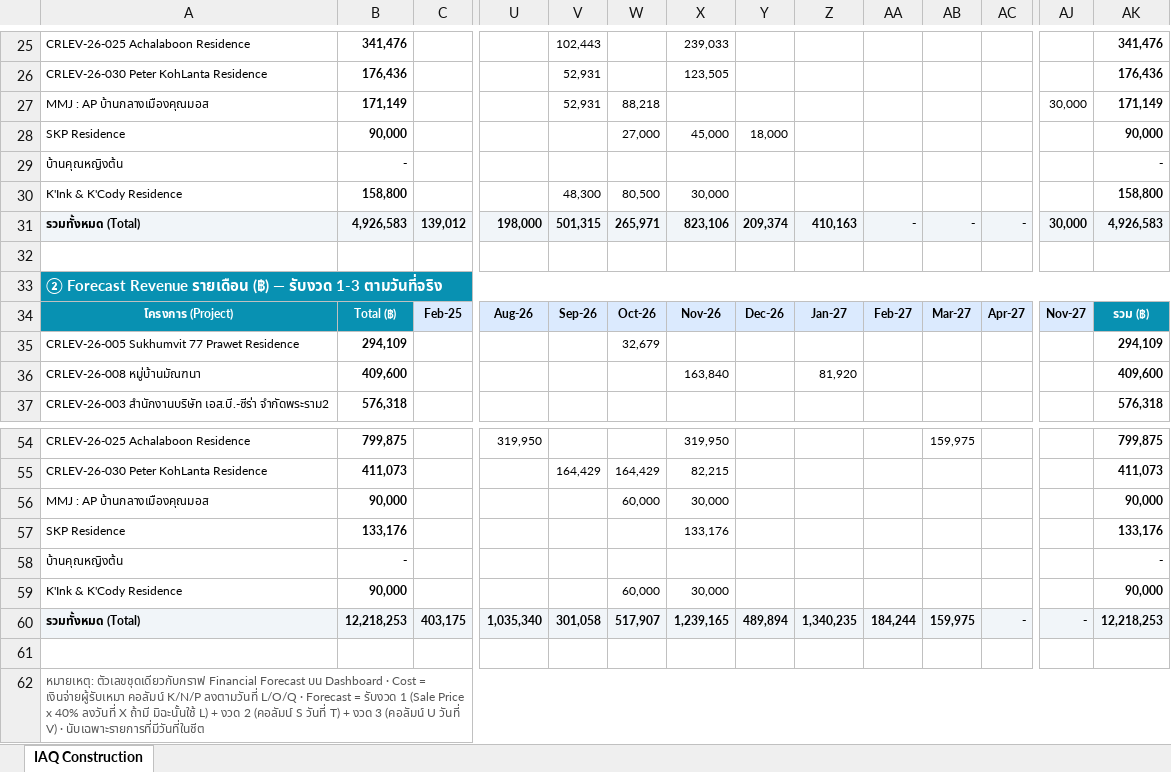
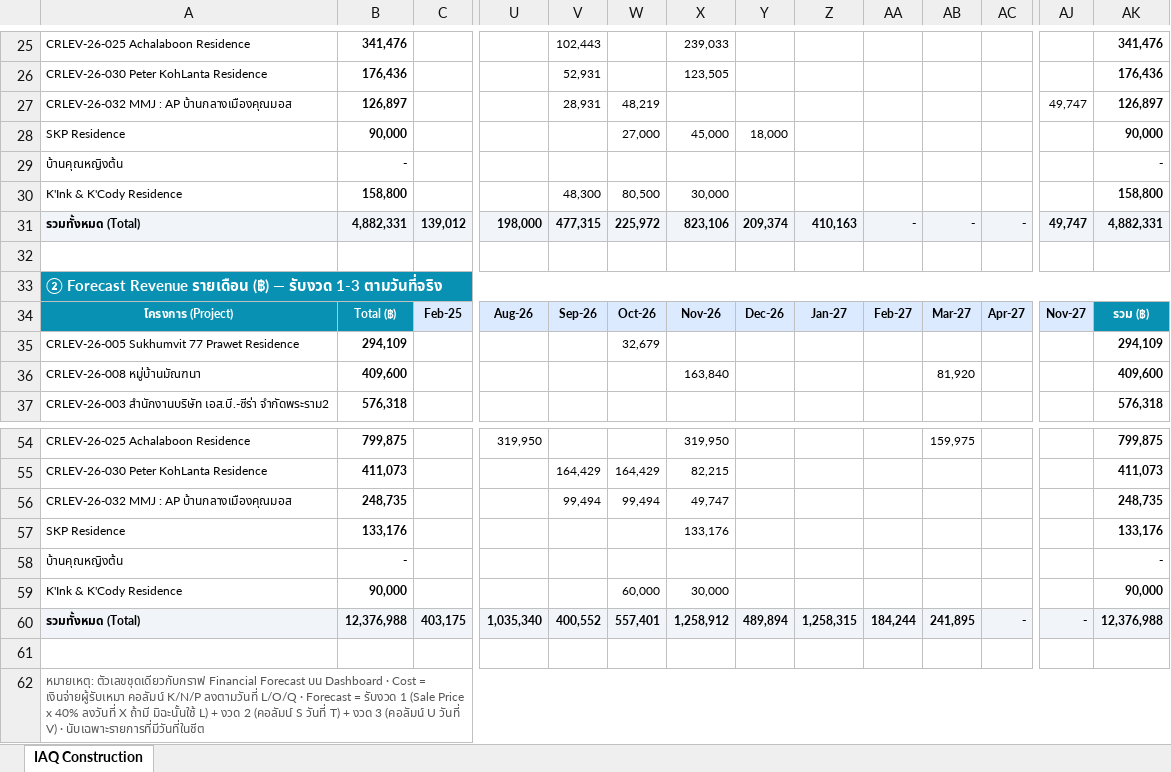
Before and after one commit to wyuwachotiphan-crypto/CM-Dashborad, an Excel workbook: Financial_Forecast.xlsx, sheet IAQ Construction, drawn as a sheet; only a part is shown, gaps mark what is left out; values as stored, in another font and other column widths than the file's, no borders; removed rows and columns are numbered as before the commit, all else as after; rows hold the shown columns only; the diff names each change by its address in the sheet, - before the commit and + after, or states it on an @@ line.

```diff
--- a/Financial_Forecast.xlsx (sheet IAQ Construction)
+++ b/Financial_Forecast.xlsx (sheet IAQ Construction)
-row 27: MMJ : AP บ้านกลางเมืองคุณมอส | 171,149 |  |  | 52,931 | 88,218 |  |  |  |  |  |  | 30,000 | 171,149
+row 27: CRLEV-26-032 MMJ : AP บ้านกลางเมืองคุณมอส | 126,897 |  |  | 28,931 | 48,219 |  |  |  |  |  |  | 49,747 | 126,897
-B31: 4,926,583
+B31: 4,882,331
-V31: 501,315
+V31: 477,315
-W31: 265,971
+W31: 225,972
-AJ31: 30,000
+AJ31: 49,747
-AK31: 4,926,583
+AK31: 4,882,331
-Z36: 81,920
+Z36: (empty)
-AB36: (empty)
+AB36: 81,920
-row 56: MMJ : AP บ้านกลางเมืองคุณมอส | 90,000 |  |  |  | 60,000 | 30,000 |  |  |  |  |  |  | 90,000
+row 56: CRLEV-26-032 MMJ : AP บ้านกลางเมืองคุณมอส | 248,735 |  |  | 99,494 | 99,494 | 49,747 |  |  |  |  |  |  | 248,735
-B60: 12,218,253
+B60: 12,376,988
-V60: 301,058
+V60: 400,552
-W60: 517,907
+W60: 557,401
-X60: 1,239,165
+X60: 1,258,912
-Z60: 1,340,235
+Z60: 1,258,315
-AB60: 159,975
+AB60: 241,895
-AK60: 12,218,253
+AK60: 12,376,988
```
Also changed, not shown: 1 other file.
